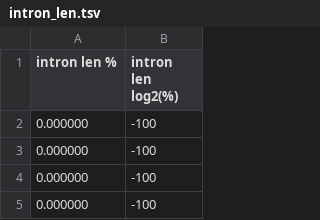
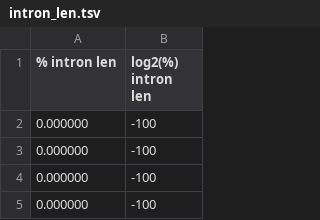
Before and after one commit to icacedo/splicing, a TSV file: mkmdls_out/intron_len.tsv, drawn as a sheet; only a part is shown.

```diff
--- a/mkmdls_out/intron_len.tsv
+++ b/mkmdls_out/intron_len.tsv
@@ -1,2 +1,2 @@
-intron len %	intron len log2(%)
+% intron len	log2(%) intron len
 0.000000	-100
```
Also changed, not shown: mkmdls_out/acceptor_pwm.tsv, mkmdls_out/donor_pwm.tsv, 3 other files.
